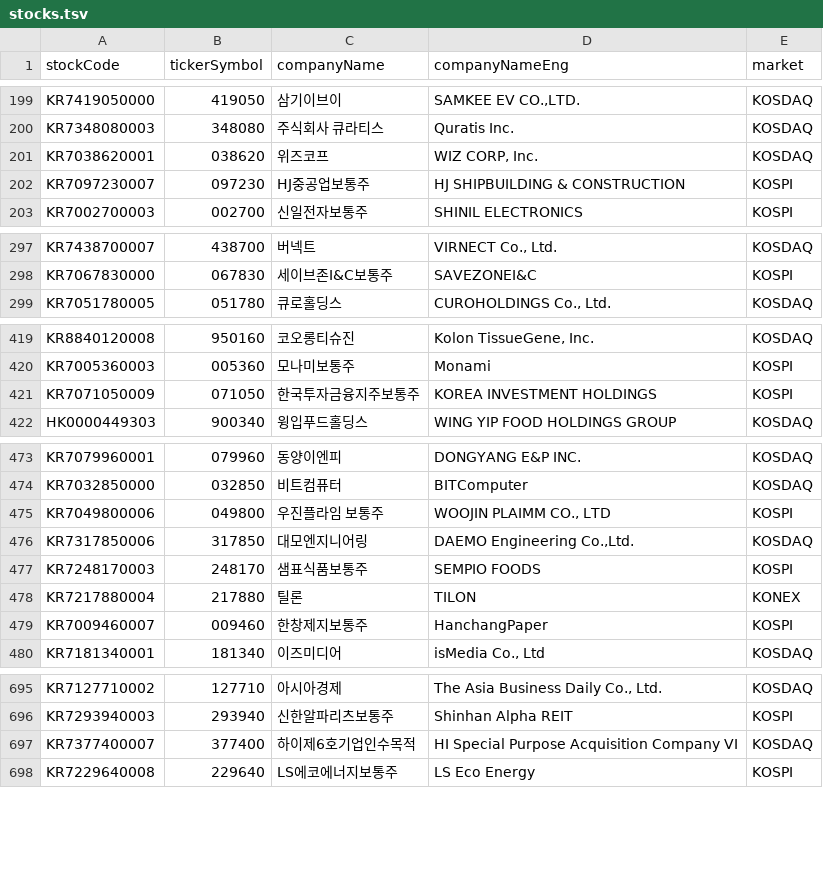
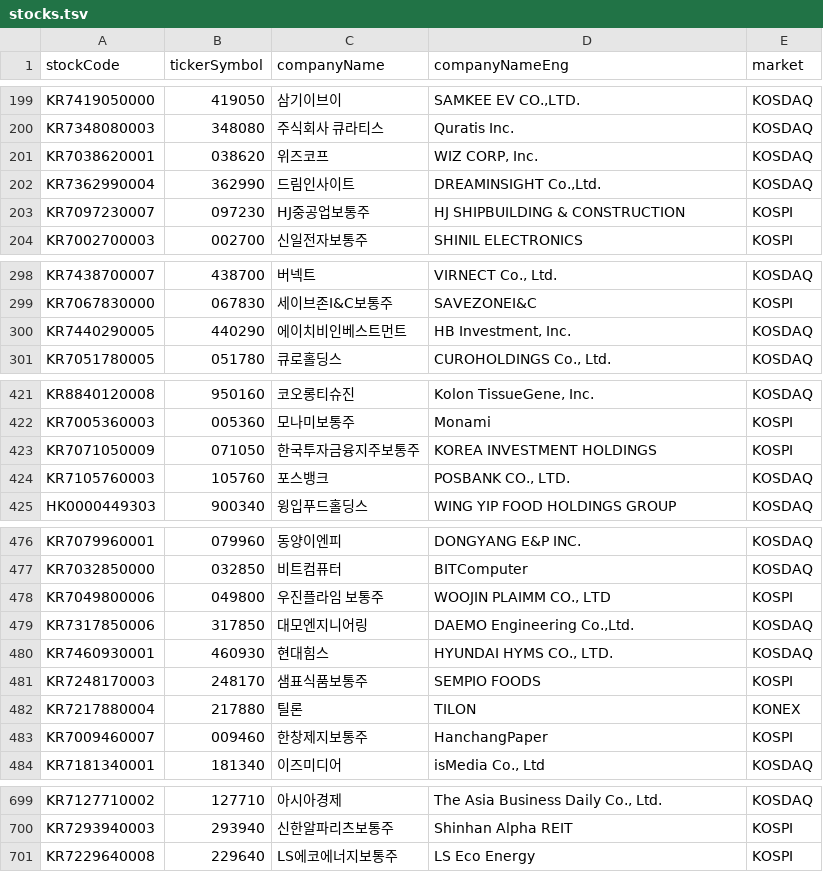
Before and after one commit to fine-ants/backend, a TSV file: src/main/resources/stocks.tsv, drawn as a sheet; only a part is shown, gaps mark what is left out; removed rows and columns are numbered as before the commit, all else as after; the diff covers the shown part only; the diff names each change by its address in the sheet, - before the commit and + after, or states it on an @@ line.

```diff
--- a/src/main/resources/stocks.tsv
+++ b/src/main/resources/stocks.tsv
+row 202: KR7362990004 | 362990 | 드림인사이트 | DREAMINSIGHT Co.,Ltd. | KOSDAQ
+row 300: KR7440290005 | 440290 | 에이치비인베스트먼트 | HB Investment, Inc. | KOSDAQ
+row 424: KR7105760003 | 105760 | 포스뱅크 | POSBANK CO., LTD. | KOSDAQ
+row 480: KR7460930001 | 460930 | 현대힘스 | HYUNDAI HYMS CO., LTD. | KOSDAQ
-row 697: KR7377400007 | 377400 | 하이제6호기업인수목적 | HI Special Purpose Acquisition Company VI | KOSDAQ
```
Also changed, not shown: 2 added rows and 2 removed rows elsewhere in this file, 1 other file.
